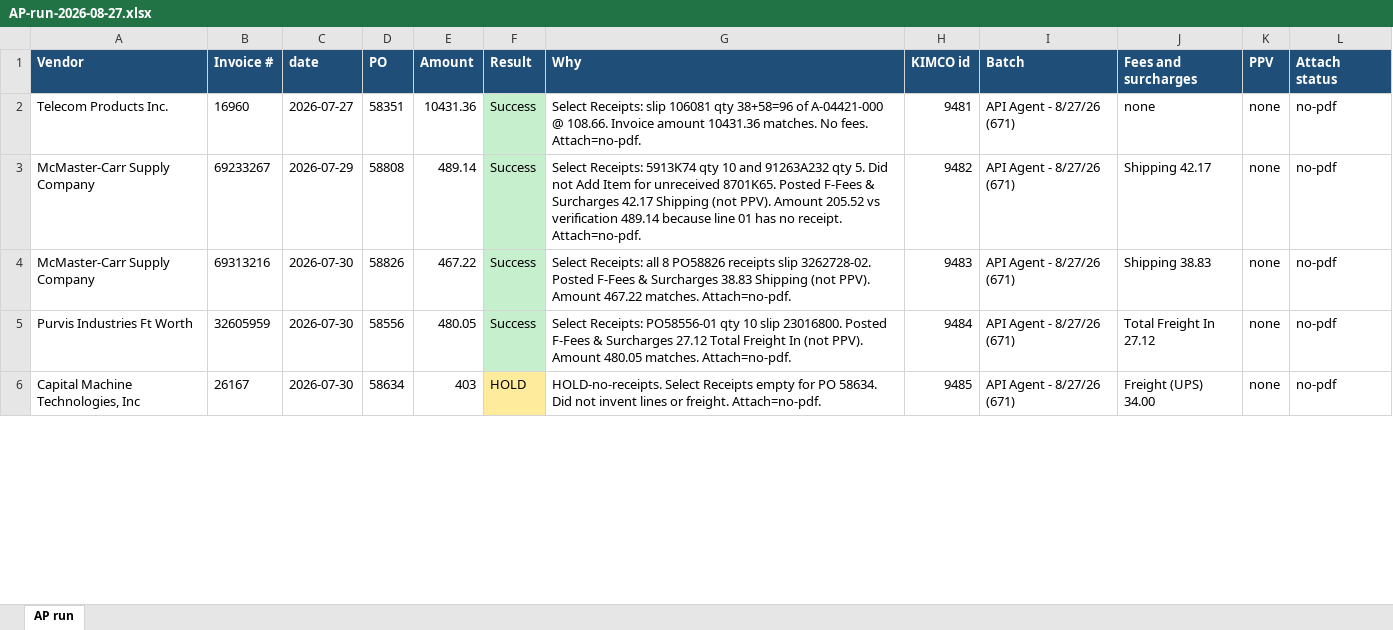
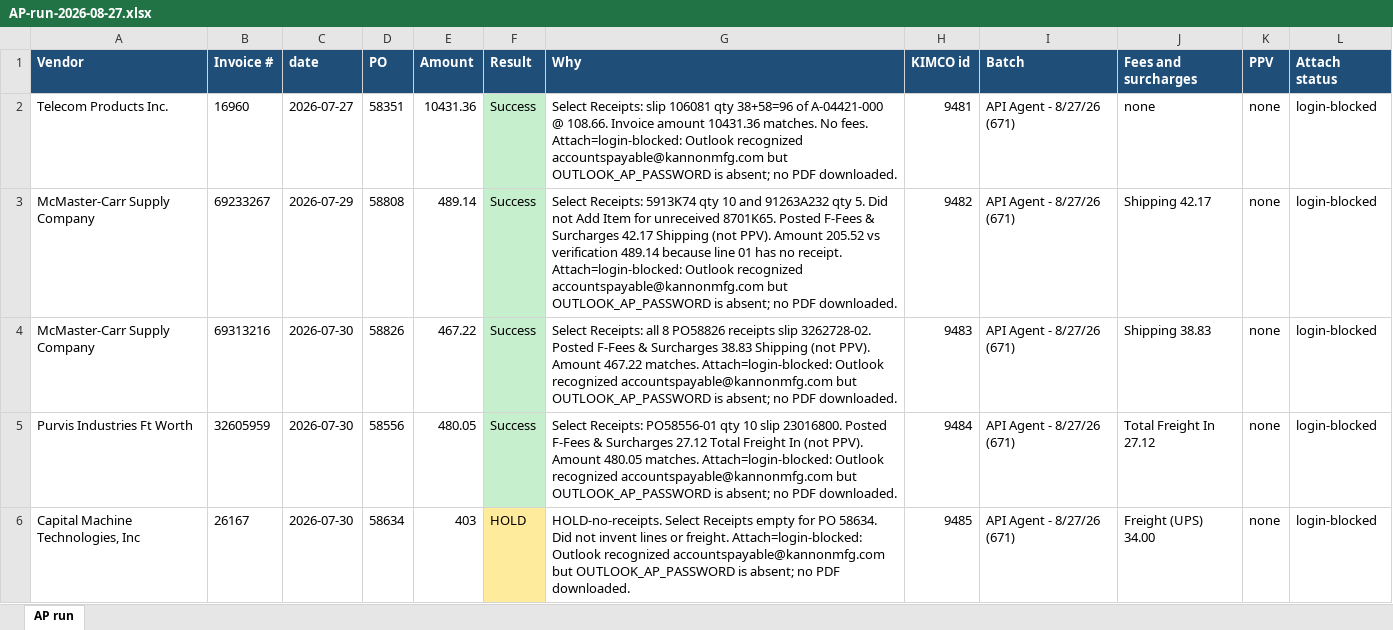
Before and after one commit to beave89atm/ap-clerk, an Excel workbook: runs/AP-run-2026-08-27.xlsx, sheet AP run, drawn as a sheet; only a part is shown; values as stored, in another font and other column widths than the file's, no borders; the diff covers the shown part only; the diff names each change by its address in the sheet, - before the commit and + after, or states it on an @@ line.

```diff
--- a/runs/AP-run-2026-08-27.xlsx (sheet AP run)
+++ b/runs/AP-run-2026-08-27.xlsx (sheet AP run)
-G2 (Why): …No fees. Attach=no-pdf.
+G2 (Why): …No fees. Attach=login-blocked: Outlook recognized accountspayable@kannonmfg.com but OUTLOOK_AP_PASSWORD is absent; no PDF downloaded.
-L2:L6 (Attach status): no-pdf
+L2:L6 (Attach status): login-blocked
-G3 (Why): …no receipt. Attach=no-pdf.
+G3 (Why): …no receipt. Attach=login-blocked: Outlook recognized accountspayable@kannonmfg.com but OUTLOOK_AP_PASSWORD is absent; no PDF downloaded.
-G4 (Why): …467.22 matches. Attach=no-pdf.
+G4 (Why): …467.22 matches. Attach=login-blocked: Outlook recognized accountspayable@kannonmfg.com but OUTLOOK_AP_PASSWORD is absent; no PDF downloaded.
-G5 (Why): …480.05 matches. Attach=no-pdf.
+G5 (Why): …480.05 matches. Attach=login-blocked: Outlook recognized accountspayable@kannonmfg.com but OUTLOOK_AP_PASSWORD is absent; no PDF downloaded.
-G6 (Why): …or freight. Attach=no-pdf.
+G6 (Why): …or freight. Attach=login-blocked: Outlook recognized accountspayable@kannonmfg.com but OUTLOOK_AP_PASSWORD is absent; no PDF downloaded.
```
Also changed, not shown: 28 edited cells elsewhere in this sheet.
